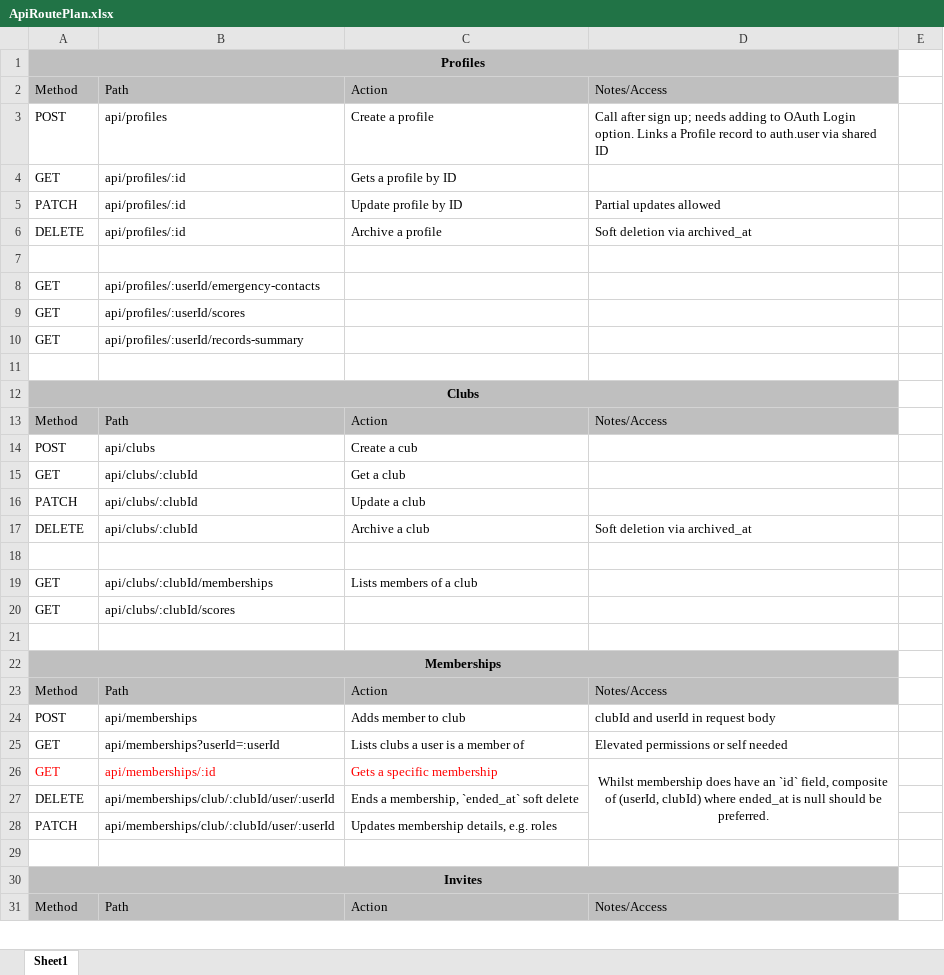
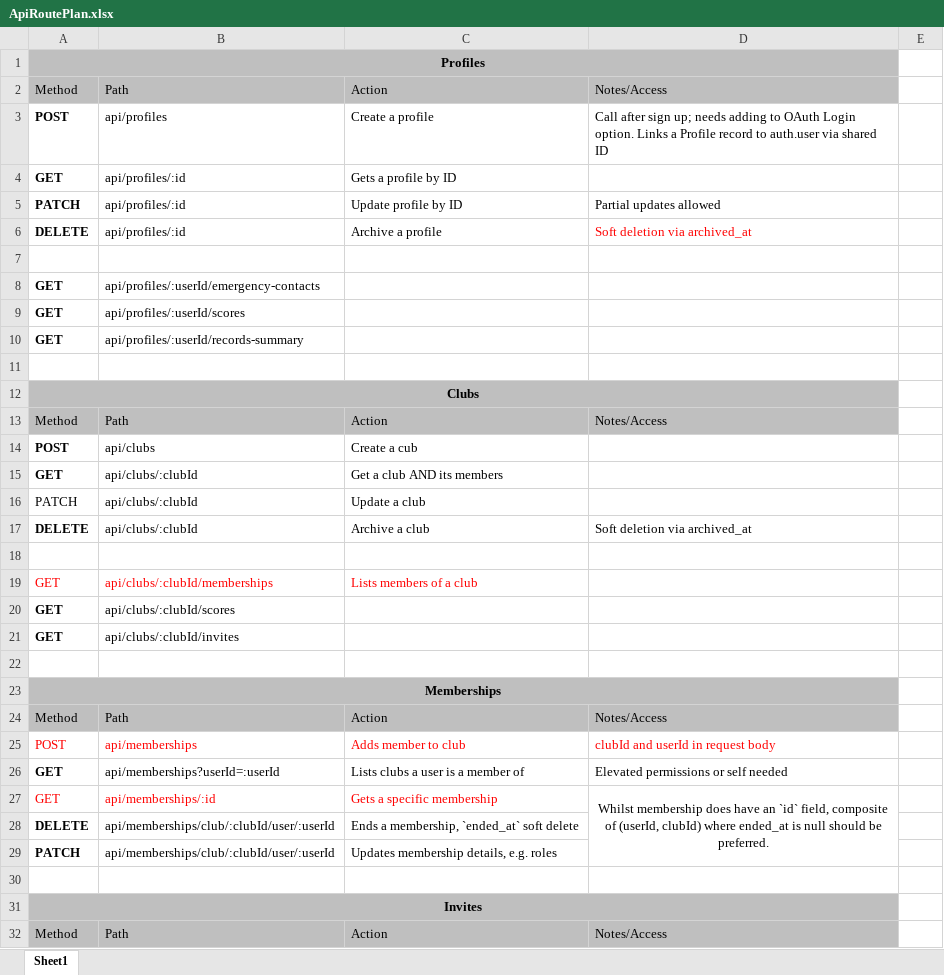
Before and after one commit to corey-richardson/comp3000, an Excel workbook: 01-Planning/ApiRoutePlan.xlsx, sheet Sheet1, drawn as a sheet; only a part is shown; values as stored, in another font and other column widths than the file's, no borders; addresses are those after the commit; the diff covers the shown part only; the diff names each change by its address in the sheet, - before the commit and + after, or states it on an @@ line.

Commit message:
API: Invite POST

```diff
--- a/01-Planning/ApiRoutePlan.xlsx (sheet Sheet1)
+++ b/01-Planning/ApiRoutePlan.xlsx (sheet Sheet1)
-A3:A6 bold: off
+A3:A6 bold: on
-D6 text colour: black
+D6 text colour: #FF0000
-A8:A10 bold: off
+A8:A10 bold: on
-A14:A15 bold: off
+A14:A15 bold: on
-C15: Get a club
+C15: Get a club AND its members
-A17 bold: off
+A17 bold: on
-A19:C19 text colour: black
+A19:C19 text colour: #FF0000
-A20 bold: off
+A20 bold: on
+row 21: GET | api/clubs/:clubId/invites
-A25:D25 text colour: black
+A25:D25 text colour: #FF0000
-A26 bold: off
+A26 bold: on
-A28:A29 bold: off
+A28:A29 bold: on
```
Also changed, not shown: 1 added row and cell formats elsewhere in this sheet, 1 other file.
